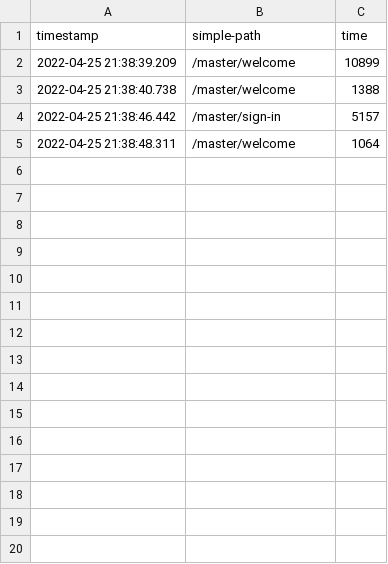
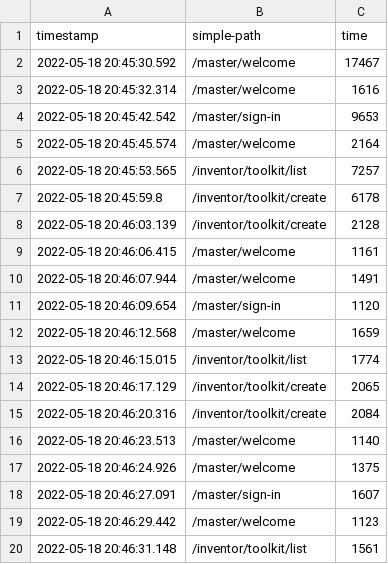
Before and after one commit to alvgomnie/Acme-One, a CSV file: logs/performance-requests.csv, drawn as a sheet; only a part is shown; the diff covers the shown part only.

```diff
--- a/logs/performance-requests.csv
+++ b/logs/performance-requests.csv
@@ -1,5 +1,20 @@
 timestamp,simple-path,time
-"2022-04-25 21:38:39.209","/master/welcome",10899
-"2022-04-25 21:38:40.738","/master/welcome",1388
-"2022-04-25 21:38:46.442","/master/sign-in",5157
-"2022-04-25 21:38:48.311","/master/welcome",1064
+"2022-05-18 20:45:30.592","/master/welcome",17467
+"2022-05-18 20:45:32.314","/master/welcome",1616
+"2022-05-18 20:45:42.542","/master/sign-in",9653
+"2022-05-18 20:45:45.574","/master/welcome",2164
+"2022-05-18 20:45:53.565","/inventor/toolkit/list",7257
+"2022-05-18 20:45:59.8","/inventor/toolkit/create",6178
+"2022-05-18 20:46:03.139","/inventor/toolkit/create",2128
+"2022-05-18 20:46:06.415","/master/welcome",1161
+"2022-05-18 20:46:07.944","/master/welcome",1491
+"2022-05-18 20:46:09.654","/master/sign-in",1120
+"2022-05-18 20:46:12.568","/master/welcome",1659
+"2022-05-18 20:46:15.015","/inventor/toolkit/list",1774
+"2022-05-18 20:46:17.129","/inventor/toolkit/create",2065
+"2022-05-18 20:46:20.316","/inventor/toolkit/create",2084
+"2022-05-18 20:46:23.513","/master/welcome",1140
+"2022-05-18 20:46:24.926","/master/welcome",1375
+"2022-05-18 20:46:27.091","/master/sign-in",1607
+"2022-05-18 20:46:29.442","/master/welcome",1123
+"2022-05-18 20:46:31.148","/inventor/toolkit/list",1561
```
Also changed, not shown: 9 added rows elsewhere in this file, logs/performance-tests.csv, 14 other files.
